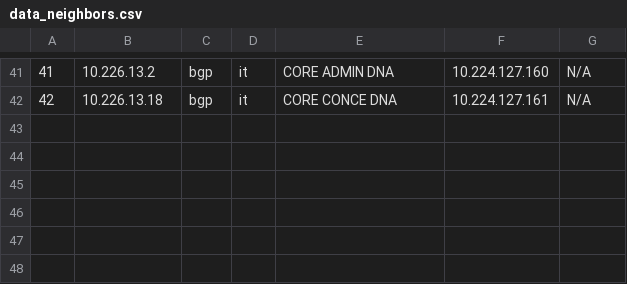
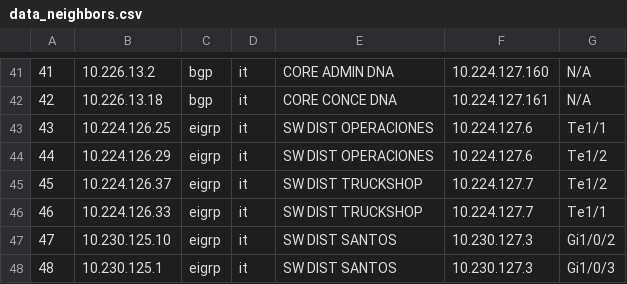
Before and after one commit to Donkami04/devnet-candelaria, a CSV file: Importaciones/data_neighbors.csv, drawn as a sheet; only a part is shown, gaps mark what is left out.

```diff
--- a/Importaciones/data_neighbors.csv
+++ b/Importaciones/data_neighbors.csv
@@ -42 +42,7 @@
 42,10.226.13.18,bgp,it,CORE CONCE DNA,10.224.127.161,N/A
+43,10.224.126.25,eigrp,it,SW DIST OPERACIONES,10.224.127.6,Te1/1
+44,10.224.126.29,eigrp,it,SW DIST OPERACIONES,10.224.127.6,Te1/2
+45,10.224.126.37,eigrp,it,SW DIST TRUCKSHOP,10.224.127.7,Te1/2
+46,10.224.126.33,eigrp,it,SW DIST TRUCKSHOP,10.224.127.7,Te1/1
+47,10.230.125.10,eigrp,it,SW DIST SANTOS,10.230.127.3,Gi1/0/2
+48,10.230.125.1,eigrp,it,SW DIST SANTOS,10.230.127.3,Gi1/0/3
```
Also changed, not shown: 16 other files.
